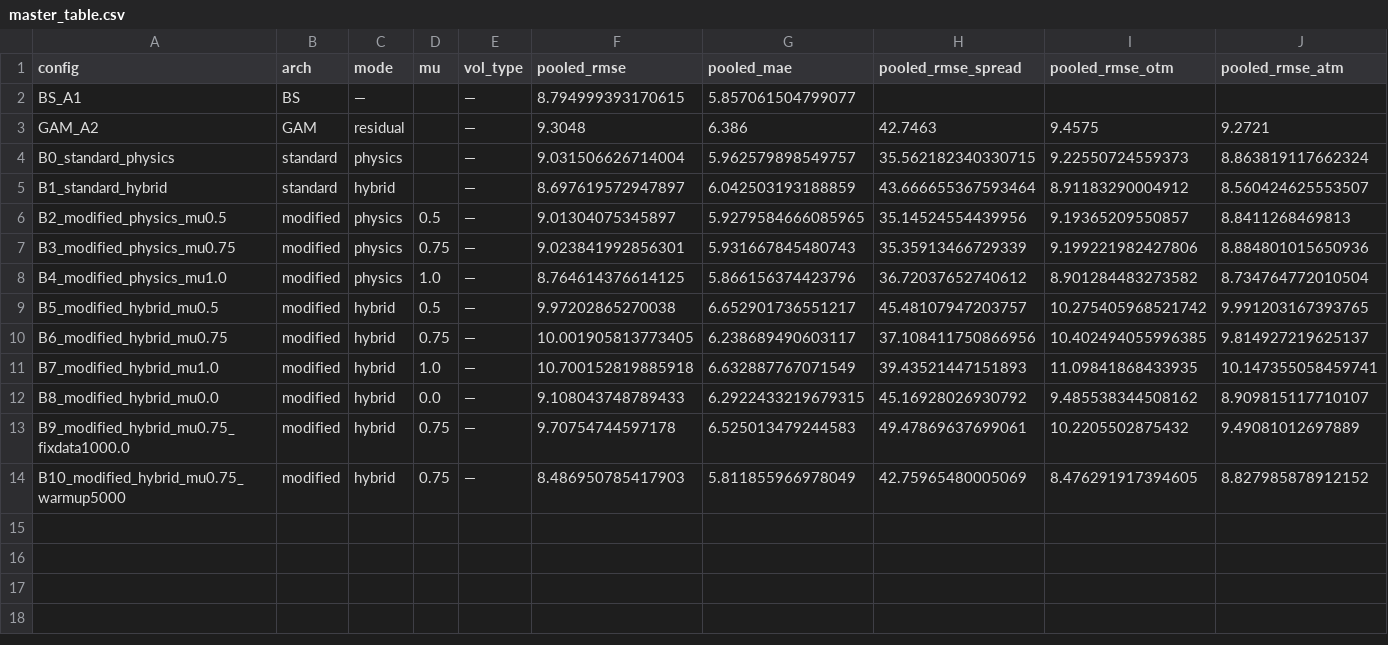
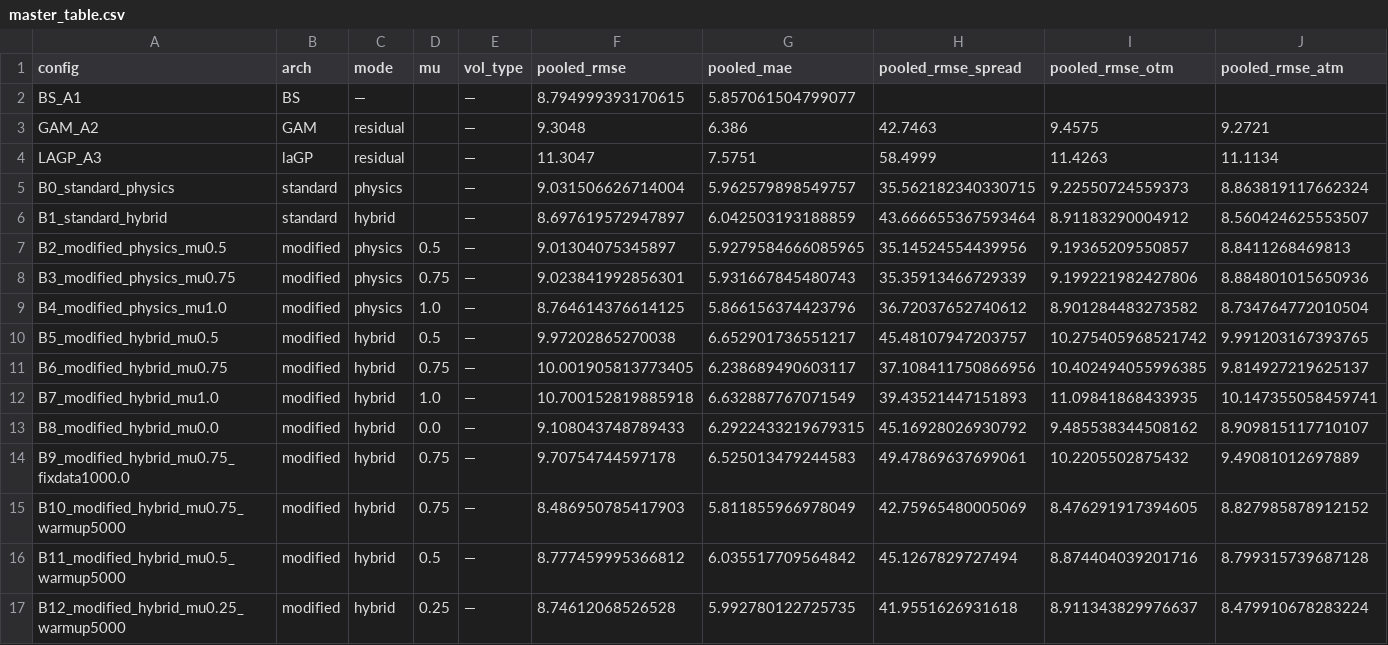
Before and after one commit to DarliSj/pinn-option-pricing, a CSV file: reports/master_table.csv, drawn as a sheet; only a part is shown; rows hold the shown columns only; the diff names each change by its address in the sheet, - before the commit and + after, or states it on an @@ line.

```diff
--- a/reports/master_table.csv
+++ b/reports/master_table.csv
+row 4: LAGP_A3 | laGP | residual |  | — | 11.3047 | 7.5751 | 58.4999 | 11.4263 | 11.1134
+row 16: B11_modified_hybrid_mu0.5_warmup5000 | modified | hybrid | 0.5 | — | 8.777459995366812 | 6.035517709564842 | 45.1267829727494 | 8.874404039201716 | 8.799315739687128
+row 17: B12_modified_hybrid_mu0.25_warmup5000 | modified | hybrid | 0.25 | — | 8.74612068526528 | 5.992780122725735 | 41.9551626931618 | 8.911343829976637 | 8.479910678283224
```
Also changed, not shown: reports/per_fold_table.csv, 18 other files.
